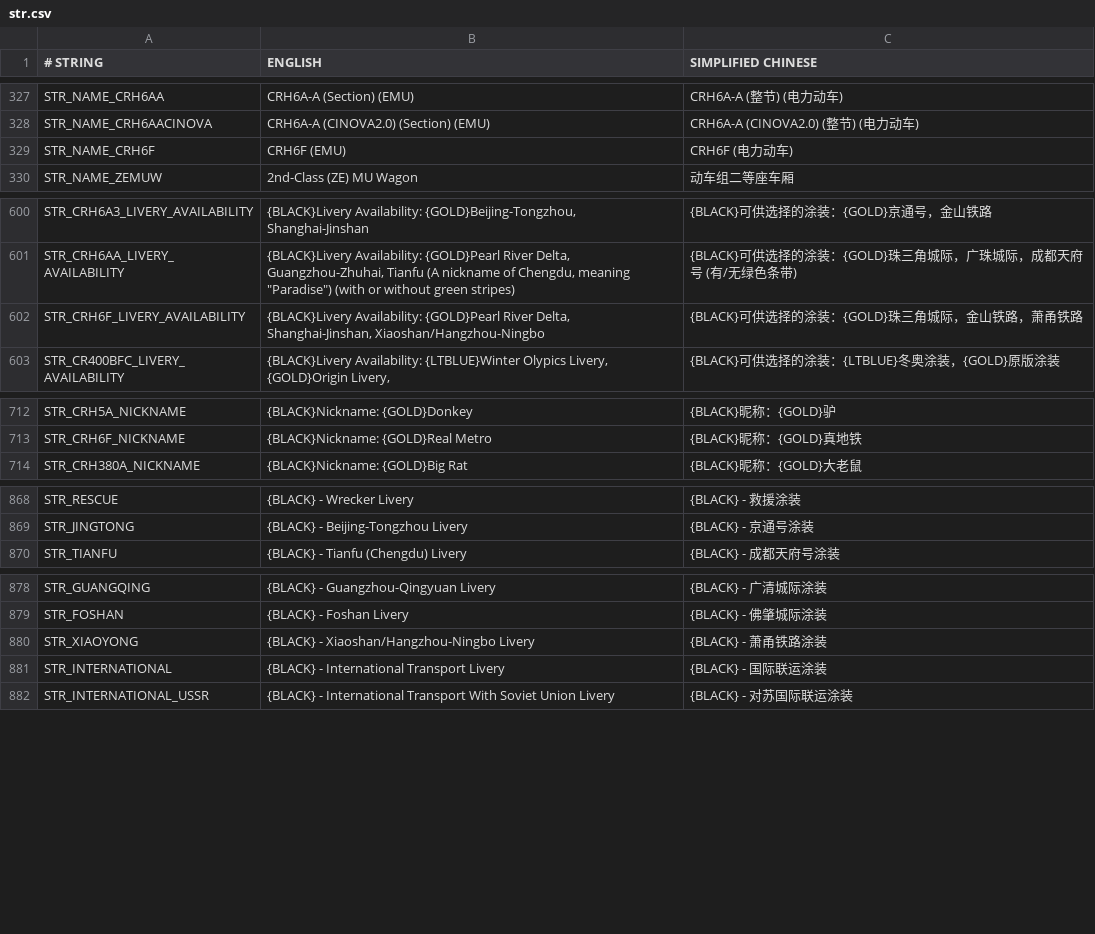
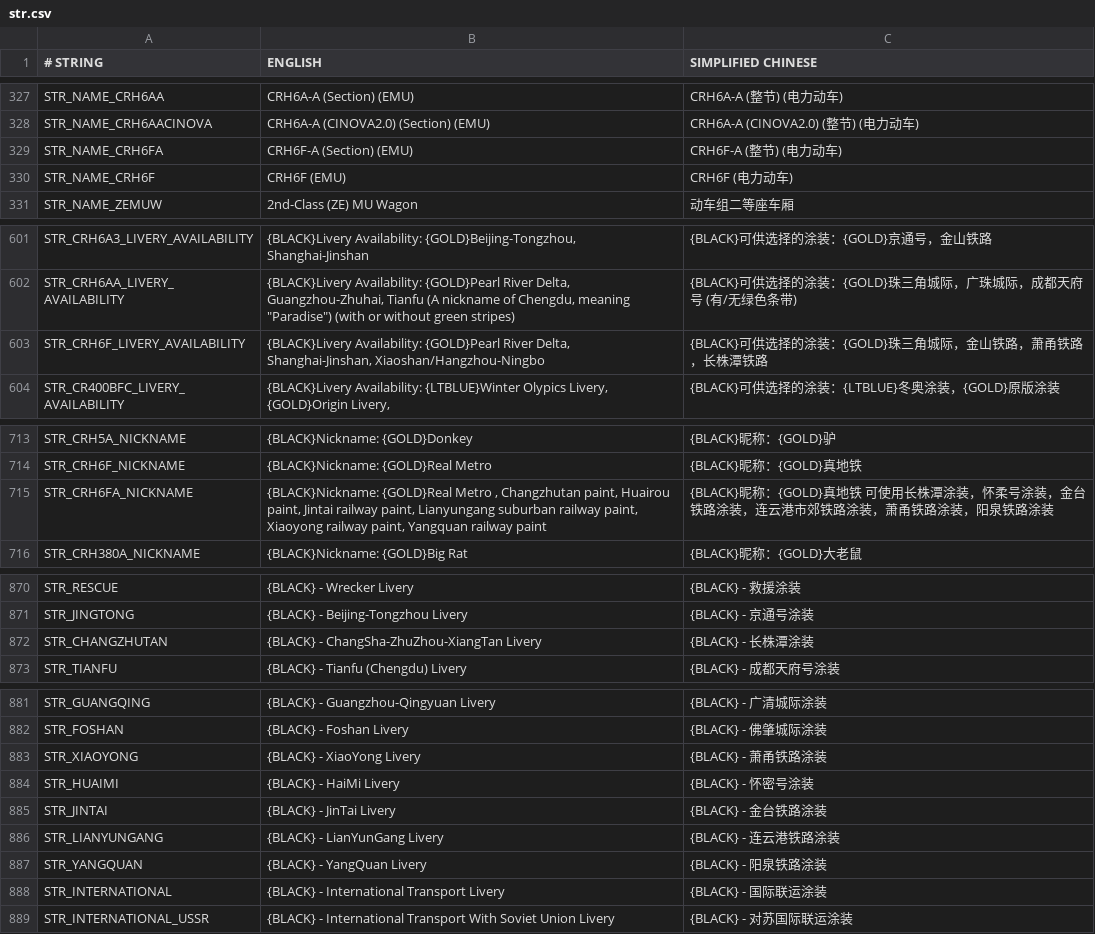
Before and after one commit to OpenTTD-China-Set/China-Set-Trains, a CSV file: docs/str.csv, drawn as a sheet; only a part is shown, gaps mark what is left out.

```diff
--- a/docs/str.csv
+++ b/docs/str.csv
@@ -328,2 +328,3 @@ STR_NAME_CRH6AA,CRH6A-A (Section) (EMU),CRH6A-A (整节) (电力动车)
 STR_NAME_CRH6AACINOVA,CRH6A-A (CINOVA2.0) (Section) (EMU),CRH6A-A (CINOVA2.0) (整节) (电力动车)
+STR_NAME_CRH6FA,CRH6F-A (Section) (EMU),CRH6F-A (整节) (电力动车)
 STR_NAME_CRH6F,CRH6F (EMU),CRH6F (电力动车)
@@ -601,3 +602,3 @@ STR_CRH6A3_LIVERY_AVAILABILITY,"{BLACK}Livery Availability: {GOLD}Beijing-Tongzh
 STR_CRH6AA_LIVERY_AVAILABILITY,"{BLACK}Livery Availability: {GOLD}Pearl River Delta, Guangzhou-Zhuhai, Tianfu (A nickname of Chengdu, meaning ""Paradise"") (with or without green stripes)",{BLACK}可供选择的涂装：{GOLD}珠三角城际，广珠城际，成都天府号 (有/无绿色条带)
-STR_CRH6F_LIVERY_AVAILABILITY,"{BLACK}Livery Availability: {GOLD}Pearl River Delta, Shanghai-Jinshan, Xiaoshan/Hangzhou-Ningbo",{BLACK}可供选择的涂装：{GOLD}珠三角城际，金山铁路，萧甬铁路
+STR_CRH6F_LIVERY_AVAILABILITY,"{BLACK}Livery Availability: {GOLD}Pearl River Delta, Shanghai-Jinshan, Xiaoshan/Hangzhou-Ningbo",{BLACK}可供选择的涂装：{GOLD}珠三角城际，金山铁路，萧甬铁路，长株潭铁路
 STR_CR400BFC_LIVERY_AVAILABILITY,"{BLACK}Livery Availability: {LTBLUE}Winter Olypics Livery, {GOLD}Origin Livery,",{BLACK}可供选择的涂装：{LTBLUE}冬奥涂装，{GOLD}原版涂装
@@ -713,2 +714,3 @@ STR_CRH5A_NICKNAME,{BLACK}Nickname: {GOLD}Donkey,{BLACK}昵称：{GOLD}驴
 STR_CRH6F_NICKNAME,{BLACK}Nickname: {GOLD}Real Metro,{BLACK}昵称：{GOLD}真地铁
+STR_CRH6FA_NICKNAME,"{BLACK}Nickname: {GOLD}Real Metro , Changzhutan paint, Huairou paint, Jintai railway paint, Lianyungang suburban railway paint, Xiaoyong railway paint, Yangquan railway paint",{BLACK}昵称：{GOLD}真地铁 可使用长株潭涂装，怀柔号涂装，金台铁路涂装，连云港市郊铁路涂装，萧甬铁路涂装，阳泉铁路涂装
 STR_CRH380A_NICKNAME,{BLACK}Nickname: {GOLD}Big Rat,{BLACK}昵称：{GOLD}大老鼠
@@ -869,2 +871,3 @@ STR_RESCUE,{BLACK} - Wrecker Livery,{BLACK} - 救援涂装
 STR_JINGTONG,{BLACK} - Beijing-Tongzhou Livery,{BLACK} - 京通号涂装
+STR_CHANGZHUTAN,{BLACK} - ChangSha-ZhuZhou-XiangTan Livery,{BLACK} - 长株潭涂装
 STR_TIANFU,{BLACK} - Tianfu (Chengdu) Livery,{BLACK} - 成都天府号涂装
@@ -879,3 +882,7 @@ STR_GUANGQING,{BLACK} - Guangzhou-Qingyuan Livery,{BLACK} - 广清城际涂装
 STR_FOSHAN,{BLACK} - Foshan Livery,{BLACK} - 佛肇城际涂装
-STR_XIAOYONG,{BLACK} - Xiaoshan/Hangzhou-Ningbo Livery,{BLACK} - 萧甬铁路涂装
+STR_XIAOYONG,{BLACK} - XiaoYong Livery,{BLACK} - 萧甬铁路涂装
+STR_HUAIMI,{BLACK} - HaiMi Livery,{BLACK} - 怀密号涂装
+STR_JINTAI,{BLACK} - JinTai Livery,{BLACK} - 金台铁路涂装
+STR_LIANYUNGANG,{BLACK} - LianYunGang Livery,{BLACK} - 连云港铁路涂装
+STR_YANGQUAN,{BLACK} - YangQuan Livery,{BLACK} - 阳泉铁路涂装
 STR_INTERNATIONAL,{BLACK} - International Transport Livery,{BLACK} - 国际联运涂装
```
Also changed, not shown: 39 other files.
